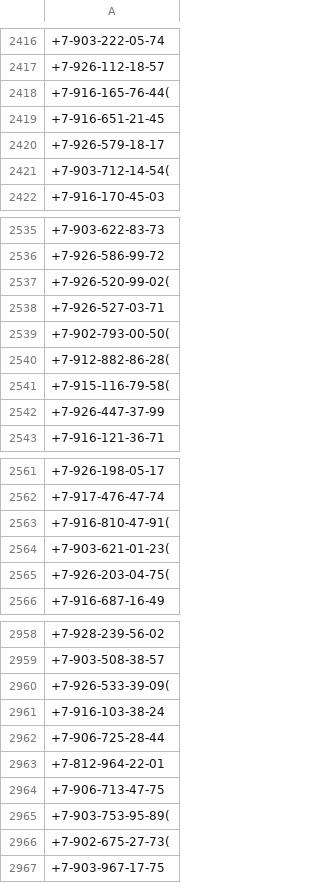
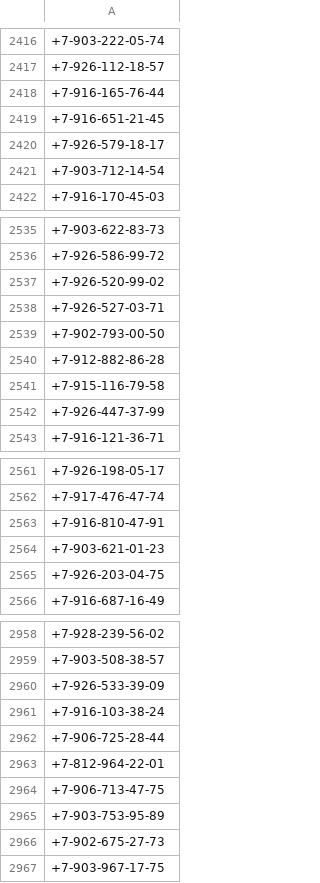
Before and after one commit to fuckputin01/fuck_putin_whatsapp, a CSV file: list.csv, drawn as a sheet; only a part is shown, gaps mark what is left out; the diff covers the shown part only; the diff names each change by its address in the sheet, - before the commit and + after, or states it on an @@ line.

```diff
--- a/list.csv
+++ b/list.csv
-A2418: +7-916-165-76-44(
+A2418: +7-916-165-76-44
-A2421: +7-903-712-14-54(
+A2421: +7-903-712-14-54
-A2537: +7-926-520-99-02(
+A2537: +7-926-520-99-02
-A2539: +7-902-793-00-50(
+A2539: +7-902-793-00-50
-A2540: +7-912-882-86-28(
+A2540: +7-912-882-86-28
-A2541: +7-915-116-79-58(
+A2541: +7-915-116-79-58
-A2563: +7-916-810-47-91(
+A2563: +7-916-810-47-91
-A2564: +7-903-621-01-23(
+A2564: +7-903-621-01-23
-A2565: +7-926-203-04-75(
+A2565: +7-926-203-04-75
-A2960: +7-926-533-39-09(
+A2960: +7-926-533-39-09
-A2965: +7-903-753-95-89(
+A2965: +7-903-753-95-89
-A2966: +7-902-675-27-73(
+A2966: +7-902-675-27-73
```
Also changed, not shown: 17 edited cells elsewhere in this file, verified.csv, 2 other files.
